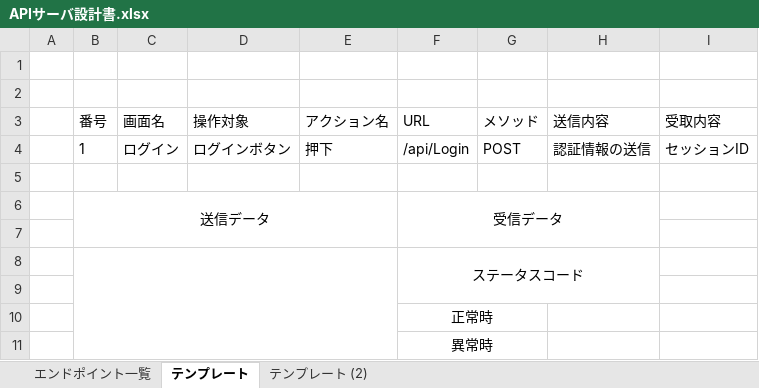
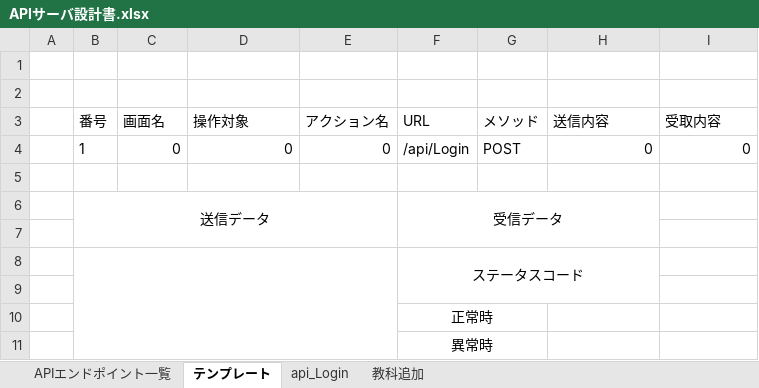
Before and after one commit to SeiyaIwabuchi/independent_learning_system, an Excel workbook: design_documents/APIサーバ設計書.xlsx, sheet テンプレート, drawn as a sheet; values as stored, in another font and other column widths than the file's, no borders; removed rows and columns are numbered as before the commit, all else as after; the diff names each change by its address in the sheet, - before the commit and + after, or states it on an @@ line.

```diff
--- a/design_documents/APIサーバ設計書.xlsx (sheet テンプレート)
+++ b/design_documents/APIサーバ設計書.xlsx (sheet テンプレート)
-sheet tab: エンドポイント一覧
+sheet tab: APIエンドポイント一覧
-sheet tab: テンプレート (2)
+sheet tab: api_Login
+sheet tab: 教科追加
-row 4:  | 1 | ログイン | ログインボタン | 押下 | /api/Login | POST | 認証情報の送信 | セッションID
+row 4:  | 1 | 0 | 0 | 0 | /api/Login | POST | 0 | 0
```
Also changed, not shown: sheet APIエンドポイント一覧, sheet api_Login, design_documents/データベース.xlsx, 19 other files.
